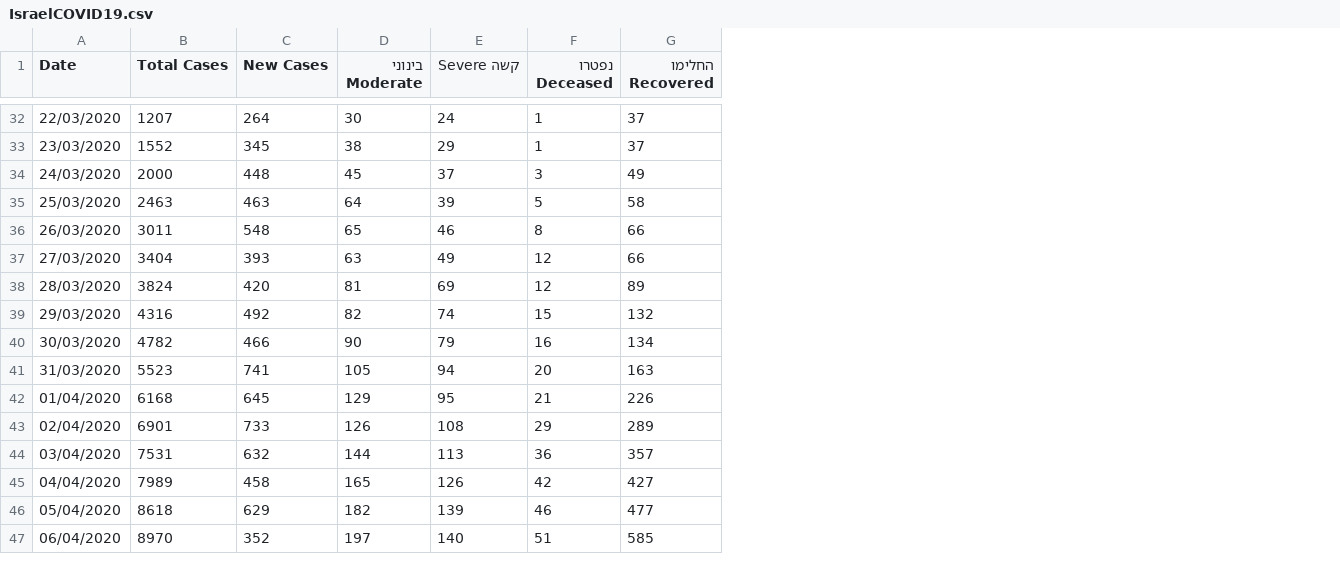
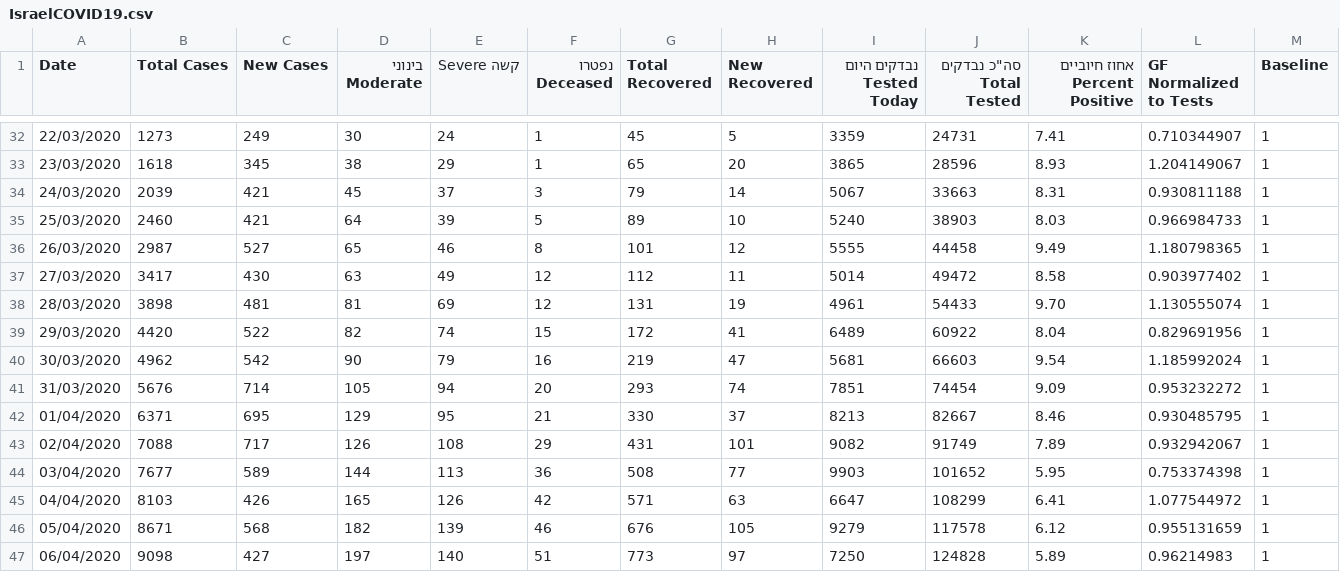
Before and after one commit to idandrd/israel-covid19-data, a CSV file: IsraelCOVID19.csv, drawn as a sheet; only a part is shown, gaps mark what is left out; removed rows and columns are numbered as before the commit, all else as after; the diff covers the shown part only; the diff names each change by its address in the sheet, - before the commit and + after, or states it on an @@ line.

```diff
--- a/IsraelCOVID19.csv
+++ b/IsraelCOVID19.csv
-column G (החלימו Recovered), rows 32-47: 37 | 37 | 49 | 58 | 66 | 66 | 89 | 132 | 134 | 163 | 226 | 289 | 357 | 427 | 477 | 585
+column G (Total Recovered), rows 32-47: 45 | 65 | 79 | 89 | 101 | 112 | 131 | 172 | 219 | 293 | 330 | 431 | 508 | 571 | 676 | 773
+column H (New Recovered), rows 32-47: 5 | 20 | 14 | 10 | 12 | 11 | 19 | 41 | 47 | 74 | 37 | 101 | 77 | 63 | 105 | 97
+column I (נבדקים היום Tested Today), rows 32-47: 3359 | 3865 | 5067 | 5240 | 5555 | 5014 | 4961 | 6489 | 5681 | 7851 | 8213 | 9082 | 9903 | 6647 | 9279 | 7250
+column J (סה"כ נבדקים Total Tested), rows 32-47: 24731 | 28596 | 33663 | 38903 | 44458 | 49472 | 54433 | 60922 | 66603 | 74454 | 82667 | 91749 | 101652 | 108299 | 117578 | 124828
+column K (אחוז חיוביים Percent Positive), rows 32-47: 7.41 | 8.93 | 8.31 | 8.03 | 9.49 | 8.58 | 9.70 | 8.04 | 9.54 | 9.09 | 8.46 | 7.89 | 5.95 | 6.41 | 6.12 | 5.89
+column L (GF Normalized to Tests), rows 32-47: 0.710344907 | 1.204149067 | 0.930811188 | 0.966984733 | 1.180798365 | 0.903977402 | 1.130555074 | 0.829691956 | 1.185992024 | 0.953232272 | 0.930485795 | 0.932942067 | 0.753374398 | 1.077544972 | 0.955131659 | 0.96214983
+column M (Baseline), rows 32-47: all 1
-B32 (Total Cases): 1207
+B32 (Total Cases): 1273
-C32 (New Cases): 264
+C32 (New Cases): 249
-B33 (Total Cases): 1552
+B33 (Total Cases): 1618
-B34 (Total Cases): 2000
+B34 (Total Cases): 2039
-C34 (New Cases): 448
+C34 (New Cases): 421
-B35 (Total Cases): 2463
+B35 (Total Cases): 2460
-C35 (New Cases): 463
+C35 (New Cases): 421
-B36 (Total Cases): 3011
+B36 (Total Cases): 2987
-C36 (New Cases): 548
+C36 (New Cases): 527
-B37 (Total Cases): 3404
+B37 (Total Cases): 3417
-C37 (New Cases): 393
+C37 (New Cases): 430
-B38 (Total Cases): 3824
+B38 (Total Cases): 3898
-C38 (New Cases): 420
+C38 (New Cases): 481
-B39 (Total Cases): 4316
+B39 (Total Cases): 4420
-C39 (New Cases): 492
+C39 (New Cases): 522
-B40 (Total Cases): 4782
+B40 (Total Cases): 4962
-C40 (New Cases): 466
+C40 (New Cases): 542
-B41 (Total Cases): 5523
+B41 (Total Cases): 5676
-C41 (New Cases): 741
+C41 (New Cases): 714
-B42 (Total Cases): 6168
+B42 (Total Cases): 6371
-C42 (New Cases): 645
+C42 (New Cases): 695
-B43 (Total Cases): 6901
+B43 (Total Cases): 7088
-C43 (New Cases): 733
+C43 (New Cases): 717
-B44 (Total Cases): 7531
+B44 (Total Cases): 7677
-C44 (New Cases): 632
+C44 (New Cases): 589
-B45 (Total Cases): 7989
+B45 (Total Cases): 8103
-C45 (New Cases): 458
+C45 (New Cases): 426
-B46 (Total Cases): 8618
+B46 (Total Cases): 8671
-C46 (New Cases): 629
+C46 (New Cases): 568
-B47 (Total Cases): 8970
+B47 (Total Cases): 9098
-C47 (New Cases): 352
+C47 (New Cases): 427
```
Also changed, not shown: 92 edited cells elsewhere in this file.
